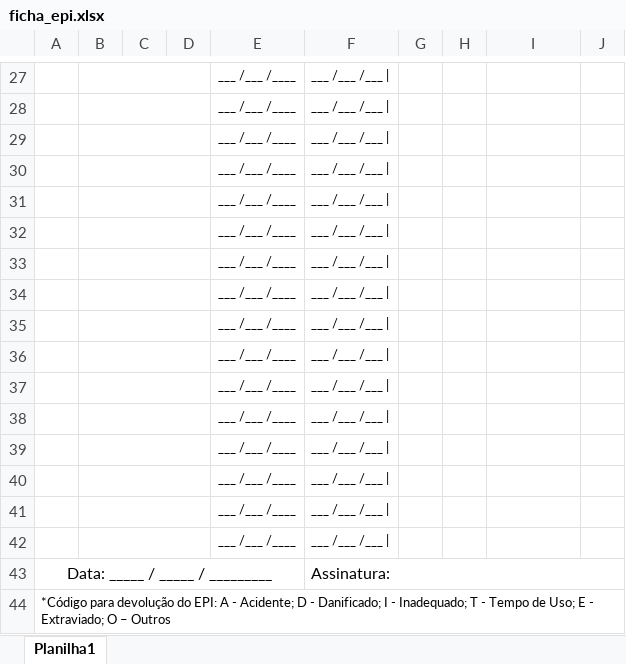
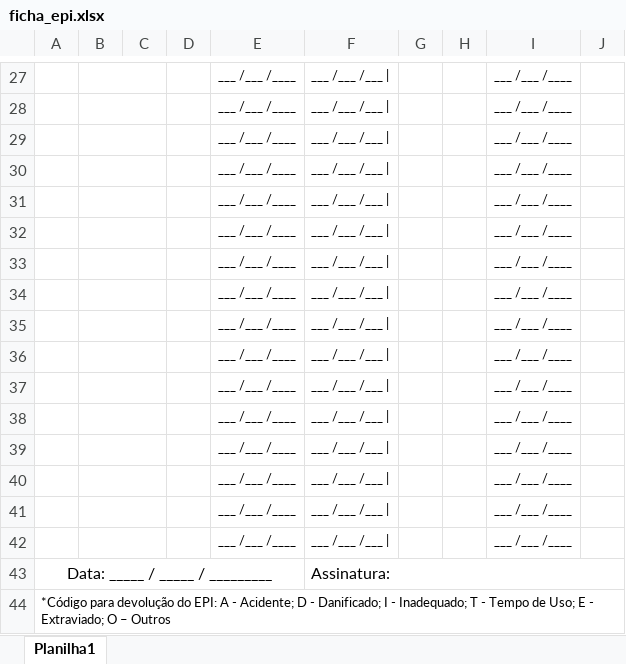
Before and after one commit to Kachi1001/API_Django, an Excel workbook: template/xlsx/ficha_epi.xlsx, sheet Planilha1, drawn as a sheet; only a part is shown, gaps mark what is left out; values as stored, in another font and other column widths than the file's, no borders; charts and pictures not drawn; removed rows and columns are numbered as before the commit, all else as after; the diff covers the shown part only; the diff names each change by its address in the sheet, - before the commit and + after, or states it on an @@ line.

```diff
--- a/template/xlsx/ficha_epi.xlsx (sheet Planilha1)
+++ b/template/xlsx/ficha_epi.xlsx (sheet Planilha1)
-B27:D27 merged
+B27:C27 merged
-I27:I42: (empty)
+I27:I42: ___ /___ /____
-B28:D28 merged
+B28:C28 merged
-B29:D29 merged
+B29:C29 merged
-B30:D30 merged
+B30:C30 merged
-B31:D31 merged
+B31:C31 merged
-B32:D32 merged
+B32:C32 merged
-B33:D33 merged
+B33:C33 merged
-B34:D34 merged
+B34:C34 merged
-B35:D35 merged
+B35:C35 merged
-B36:D36 merged
+B36:C36 merged
-B37:D37 merged
+B37:C37 merged
-B38:D38 merged
+B38:C38 merged
-B39:D39 merged
+B39:C39 merged
-B40:D40 merged
+B40:C40 merged
-B41:D41 merged
+B41:C41 merged
-B42:D42 merged
+B42:C42 merged
```
Also changed, not shown: 3 added rows, 3 removed rows, 20 edited cells and merged cells elsewhere in this sheet, charts or pictures, 14 other files.
